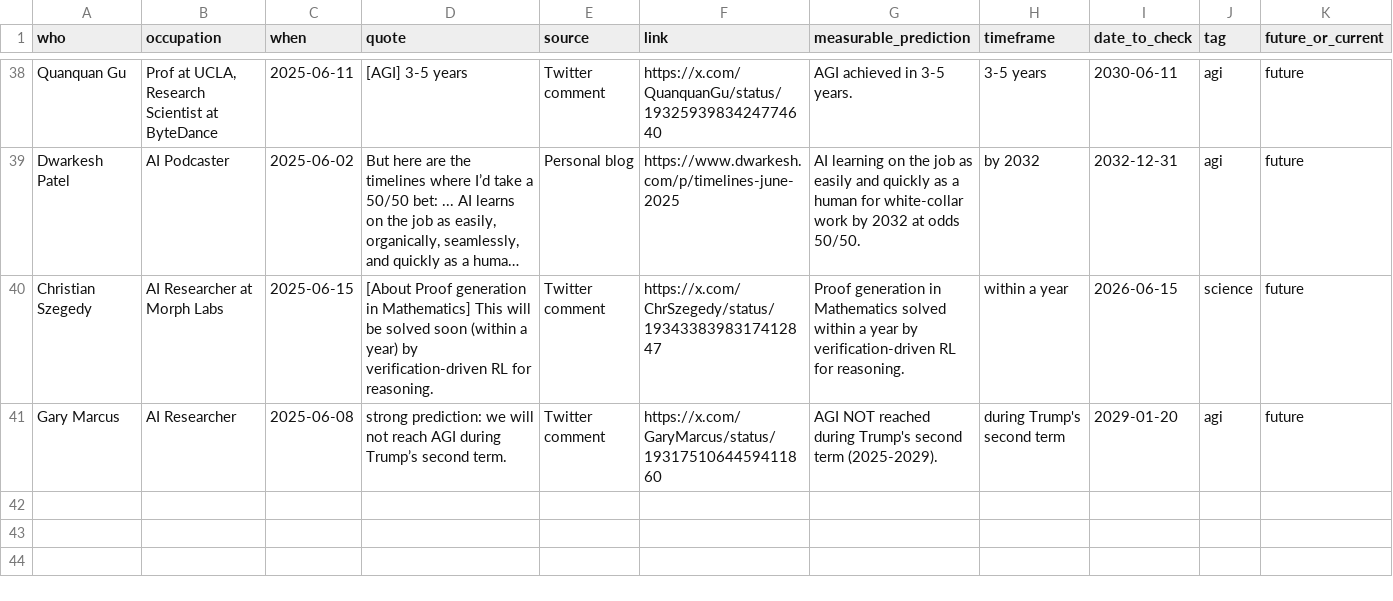
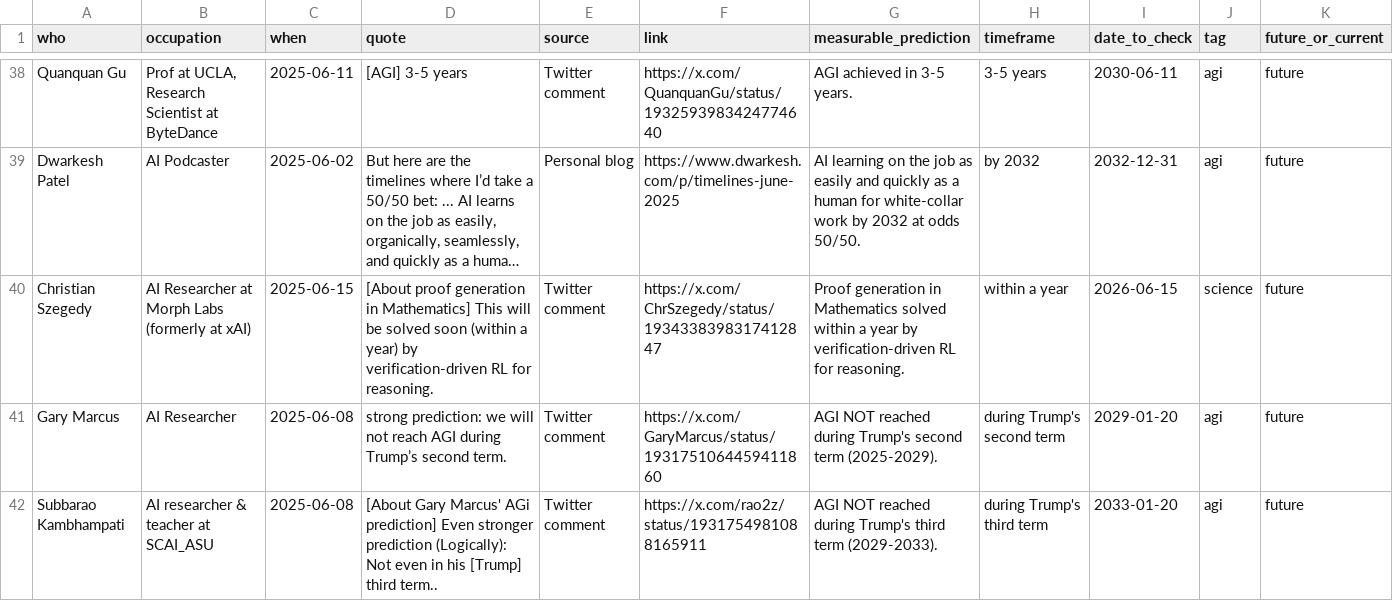
Before and after one commit to horvgbor/predictaifuture, a CSV file: data/data.csv, drawn as a sheet; only a part is shown, gaps mark what is left out; long unchanged cells end in …; the diff names each change by its address in the sheet, - before the commit and + after, or states it on an @@ line.

Commit message:
added rao

```diff
--- a/data/data.csv
+++ b/data/data.csv
-B40 (occupation): AI Researcher at Morph Labs
+B40 (occupation): AI Researcher at Morph Labs (formerly at xAI)
-D40 (quote): [About Proof generation in…
+D40 (quote): [About proof generation in…
+row 42: Subbarao Kambhampati | AI researcher & teacher at SCAI_ASU | 2025-06-08 | [About Gary Marcus' AGi prediction] Even stronger prediction (Logically): Not even in his [Trump] third term.. | Twitter comment | https://x.com/rao2z/status/1931754981088165911 | AGI NOT reached during Trump's third term (2029-2033). | during Trump's third term | 2033-01-20 | agi | future
```
